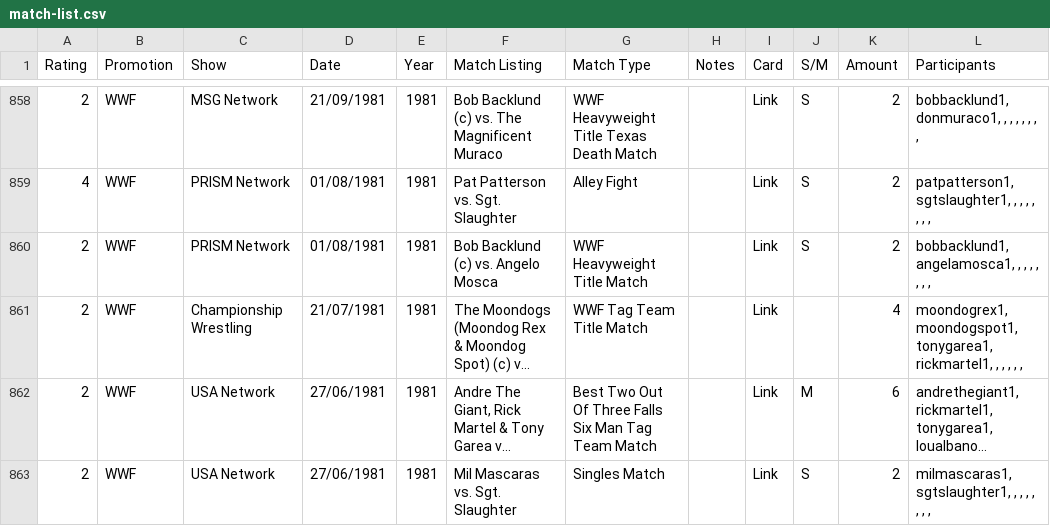
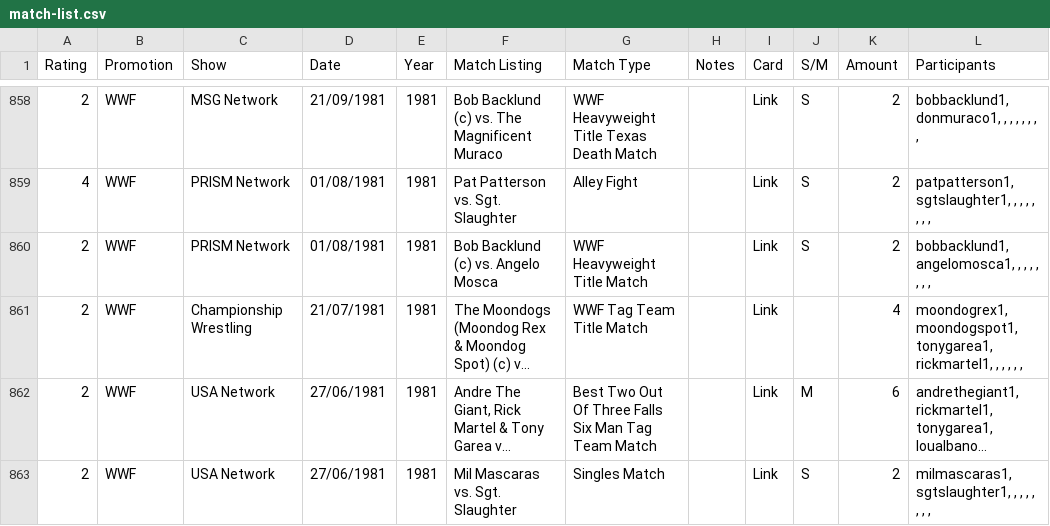
Before and after one commit to ssymonds17/wrestling-reference-site, a CSV file: populate-wrestling-db/csvs/match-list.csv, drawn as a sheet; only a part is shown, gaps mark what is left out; long unchanged cells end in …; the diff covers the shown part only; the diff names each change by its address in the sheet, - before the commit and + after, or states it on an @@ line.

```diff
--- a/populate-wrestling-db/csvs/match-list.csv
+++ b/populate-wrestling-db/csvs/match-list.csv
-L860 (Participants): bobbacklund1, angelamosca1, , , , , , , ,
+L860 (Participants): bobbacklund1, angelomosca1, , , , , , , ,
```
Also changed, not shown: 13 edited cells elsewhere in this file, populate-wrestling-db/csvs/performance-list.csv, populate-wrestling-db/csvs/wrestlers-list.csv.
